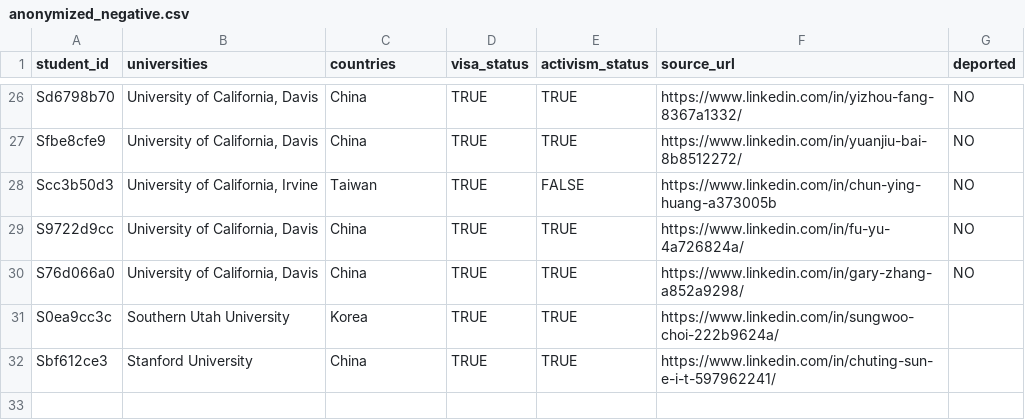
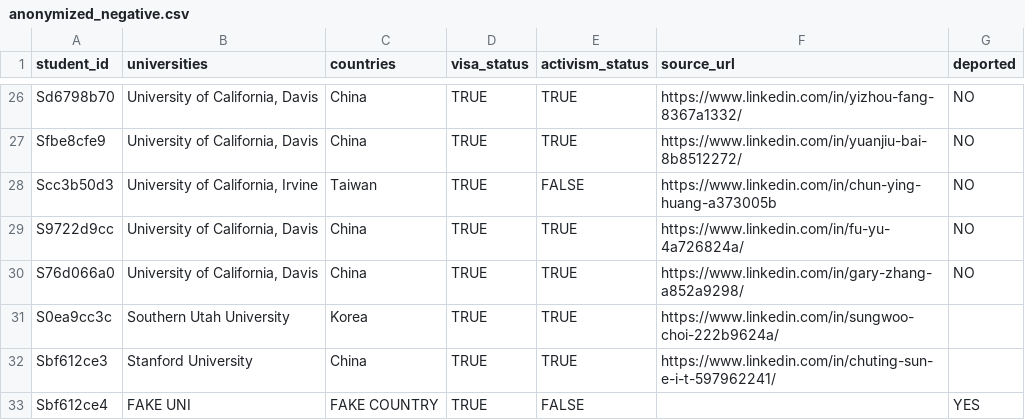
Before and after one commit to misty360/d3c-spring-ml, a CSV file: scripts/anonymized_negative.csv, drawn as a sheet; only a part is shown, gaps mark what is left out.

Commit message:
editing data for testing logistic regression part 2

```diff
--- a/scripts/anonymized_negative.csv
+++ b/scripts/anonymized_negative.csv
@@ -32 +32,2 @@ S0ea9cc3c,Southern Utah University,Korea,TRUE,TRUE,https://www.linkedin.com/in/s
 Sbf612ce3,Stanford University,China,TRUE,TRUE,https://www.linkedin.com/in/chuting-sun-e-i-t-597962241/,
+Sbf612ce4,FAKE UNI,FAKE COUNTRY,TRUE,FALSE,,YES
```
